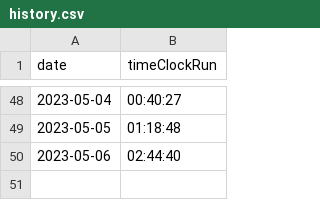
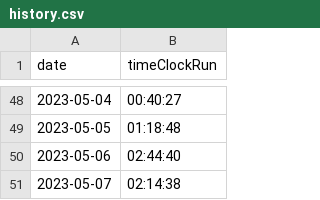
Before and after one commit to eladsalo/TimeManagementApp, a CSV file: history.csv, drawn as a sheet; only a part is shown, gaps mark what is left out; the diff names each change by its address in the sheet, - before the commit and + after, or states it on an @@ line.

```diff
--- a/history.csv
+++ b/history.csv
+row 51: 2023-05-07 | 02:14:38
```
Also changed, not shown: 2 other files.
